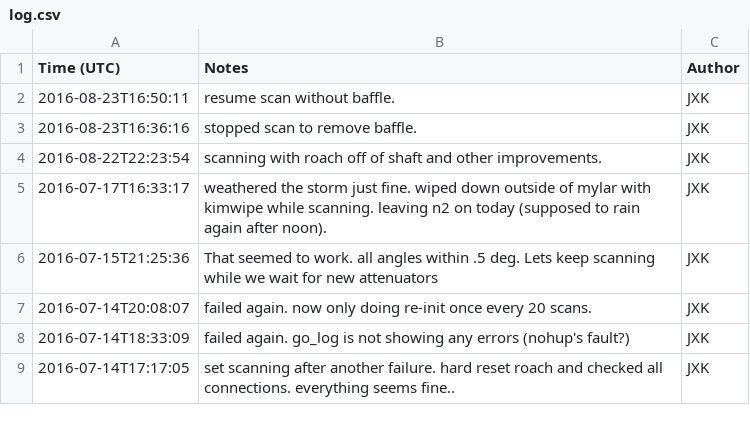
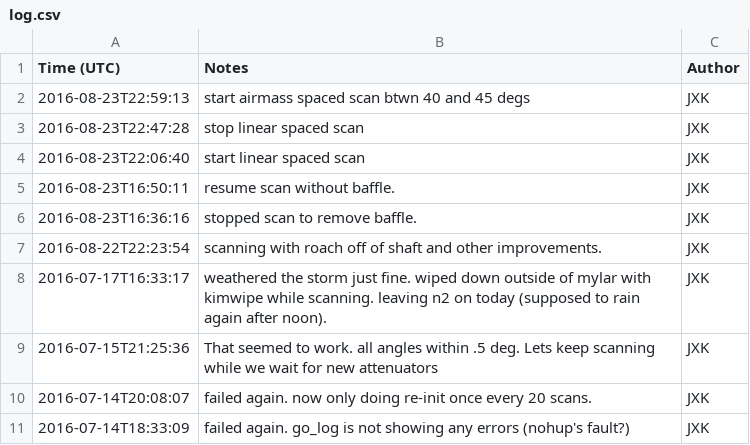
Before and after one commit to jkyl/xhorn, a CSV file: log.csv, drawn as a sheet; only a part is shown; the shorter side is filled out with more unchanged rows; the diff names each change by its address in the sheet, - before the commit and + after, or states it on an @@ line.

Commit message:
logging

```diff
--- a/log.csv
+++ b/log.csv
+row 2: 2016-08-23T22:59:13 | start airmass spaced scan btwn 40 and 45 degs | JXK
+row 3: 2016-08-23T22:47:28 | stop linear spaced scan | JXK
+row 4: 2016-08-23T22:06:40 | start linear spaced scan | JXK
```
